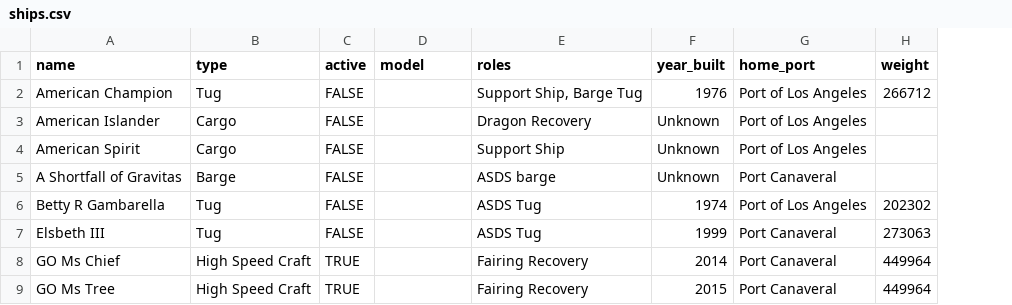
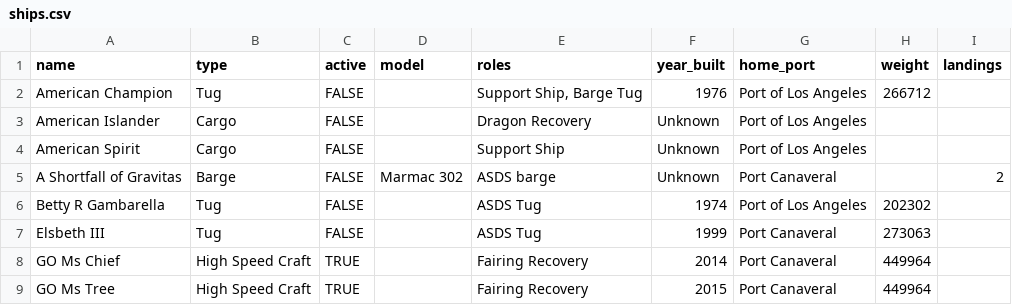
Before and after one commit to ArivAfonso/spacex-datasets, a CSV file: data/csv/ships.csv, drawn as a sheet; only a part is shown; the diff names each change by its address in the sheet, - before the commit and + after, or states it on an @@ line.

```diff
--- a/data/csv/ships.csv
+++ b/data/csv/ships.csv
+column I (landings), row 5: 2
-D5 (model): (empty)
+D5 (model): Marmac 302
```
Also changed, not shown: data/csv/cores.csv, data/csv/launches.csv, 5 other files.
